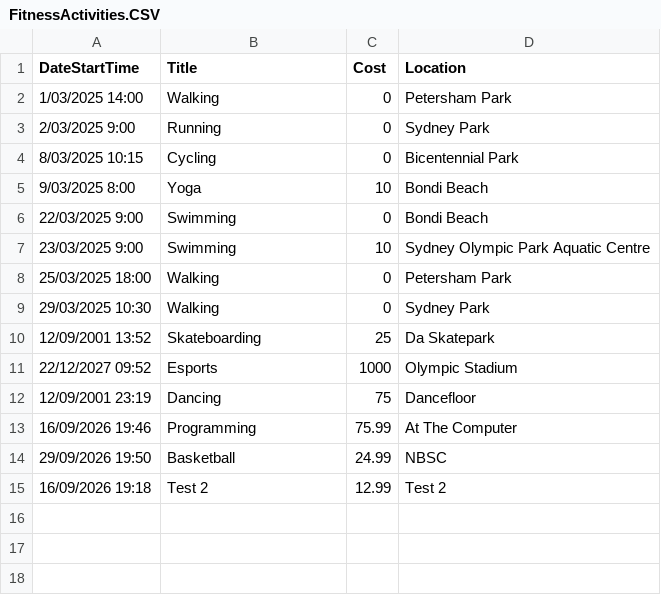
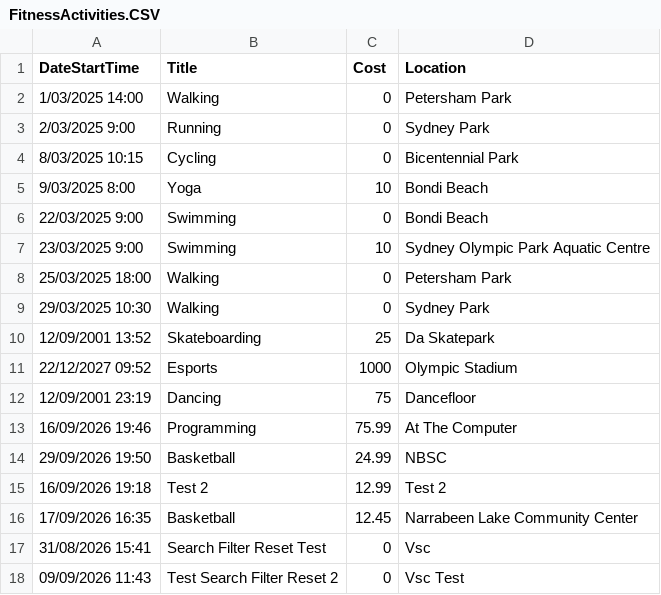
Before and after one commit to CandlelitGreg/TAFE_OOProject, a CSV file: OOP_Project_w_GUI/FitnessActivities.CSV, drawn as a sheet; the diff names each change by its address in the sheet, - before the commit and + after, or states it on an @@ line.

Commit message:
K: Fixed major bug that would not revert from search filter upon adding a new activity -- NOTE ObseverableCollections will have an every referencing connection if they = each other --

```diff
--- a/OOP_Project_w_GUI/FitnessActivities.CSV
+++ b/OOP_Project_w_GUI/FitnessActivities.CSV
+row 16: 17/09/2026 16:35 | Basketball | 12.45 | Narrabeen Lake Community Center
+row 17: 31/08/2026 15:41 | Search Filter Reset Test | 0 | Vsc
+row 18: 09/09/2026 11:43 | Test Search Filter Reset 2 | 0 | Vsc Test
```
Also changed, not shown: OOP_Project_w_GUI/EntertainmentActivities.CSV, 13 other files.
